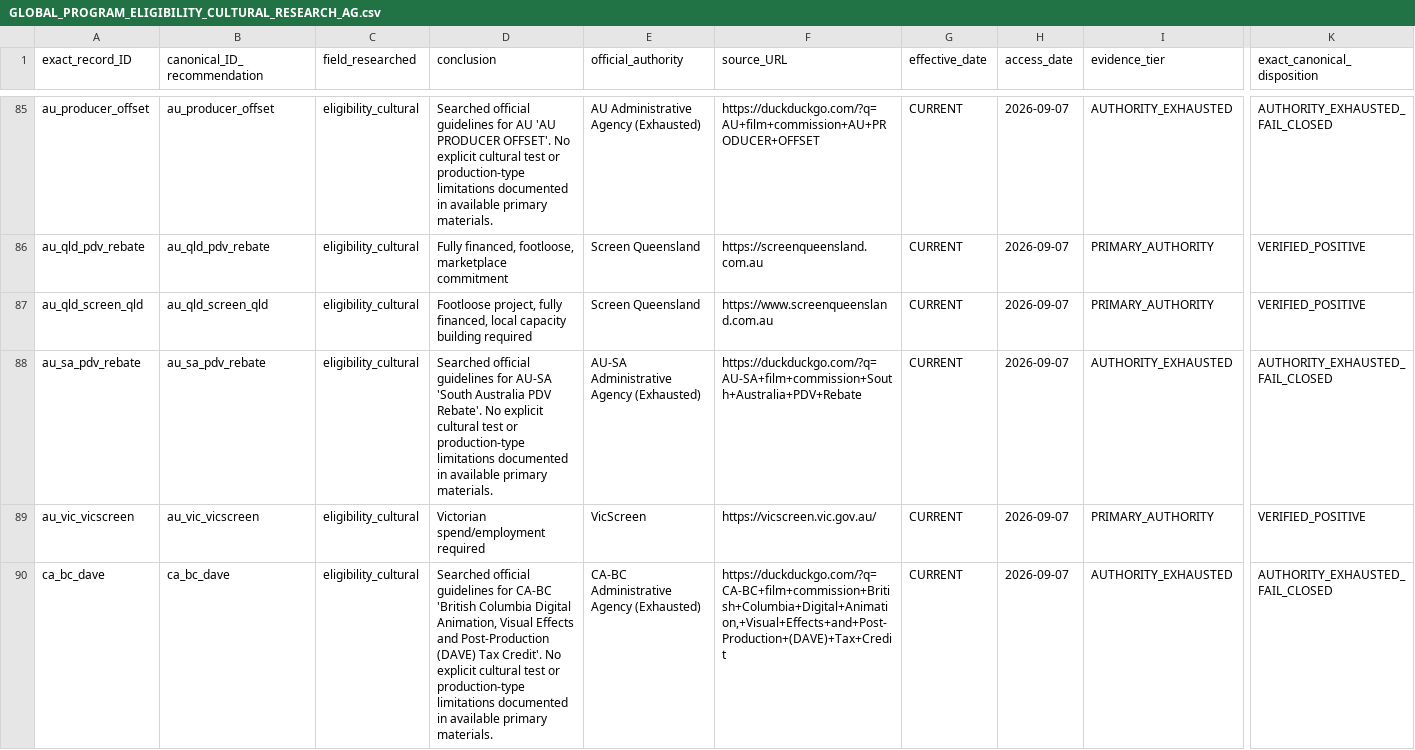
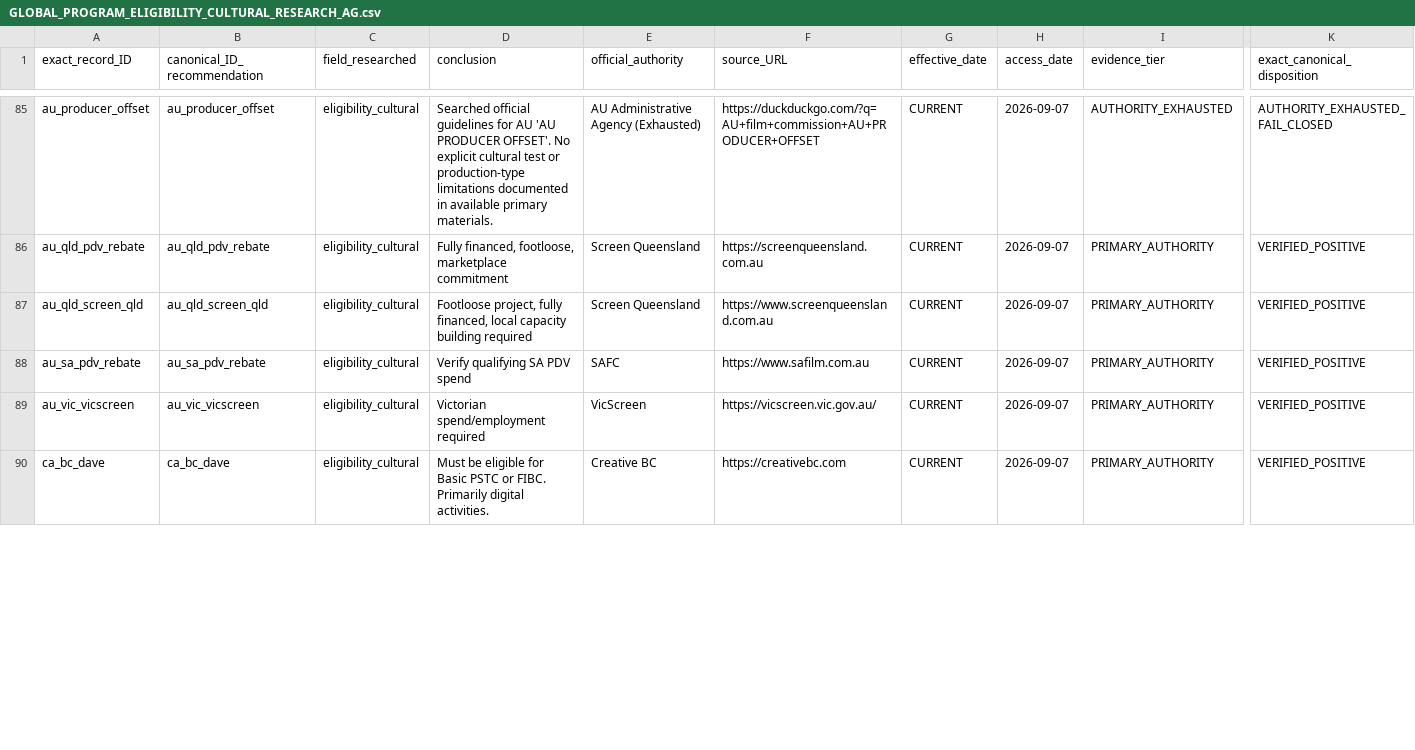
Before and after one commit to surajgohill-oss/Frametax, a CSV file: docs/validation/GLOBAL_PROGRAM_ELIGIBILITY_CULTURAL_RESEARCH_AG.csv, drawn as a sheet; only a part is shown, gaps mark what is left out; the diff covers the shown part only; the diff names each change by its address in the sheet, - before the commit and + after, or states it on an @@ line.

```diff
--- a/docs/validation/GLOBAL_PROGRAM_ELIGIBILITY_CULTURAL_RESEARCH_AG.csv
+++ b/docs/validation/GLOBAL_PROGRAM_ELIGIBILITY_CULTURAL_RESEARCH_AG.csv
-D88 (conclusion): Searched official guidelines for AU-SA 'South Australia PDV Rebate'. No explicit cultural test or production-type limitations documented in available primary materials.
+D88 (conclusion): Verify qualifying SA PDV spend
-E88 (official_authority): AU-SA Administrative Agency (Exhausted)
+E88 (official_authority): SAFC
-F88 (source_URL): https://duckduckgo.com/?q=AU-SA+film+commission+South+Australia+PDV+Rebate
+F88 (source_URL): https://www.safilm.com.au
-I88 (evidence_tier): AUTHORITY_EXHAUSTED
+I88 (evidence_tier): PRIMARY_AUTHORITY
-K88 (exact_canonical_disposition): AUTHORITY_EXHAUSTED_FAIL_CLOSED
+K88 (exact_canonical_disposition): VERIFIED_POSITIVE
-D90 (conclusion): Searched official guidelines for CA-BC 'British Columbia Digital Animation, Visual Effects and Post-Production (DAVE) Tax Credit'. No explicit cultural test or production-type limitations documented in available primary materials.
+D90 (conclusion): Must be eligible for Basic PSTC or FIBC. Primarily digital activities.
-E90 (official_authority): CA-BC Administrative Agency (Exhausted)
+E90 (official_authority): Creative BC
-F90 (source_URL): https://duckduckgo.com/?q=CA-BC+film+commission+British+Columbia+Digital+Animation,+Visual+Effects+and+Post-Production+(DAVE)+Tax+Credit
+F90 (source_URL): https://creativebc.com
-I90 (evidence_tier): AUTHORITY_EXHAUSTED
+I90 (evidence_tier): PRIMARY_AUTHORITY
-K90 (exact_canonical_disposition): AUTHORITY_EXHAUSTED_FAIL_CLOSED
+K90 (exact_canonical_disposition): VERIFIED_POSITIVE
```
Also changed, not shown: 15 edited cells elsewhere in this file, docs/validation/GLOBAL_PROGRAM_AUTHORITATIVE_RESEARCH_AG.csv, docs/validation/GLOBAL_PROGRAM_IDENTITY_RESEARCH_AG.csv, 4 other files.
